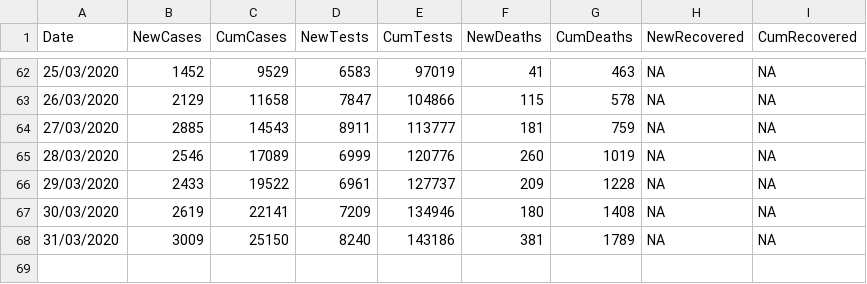
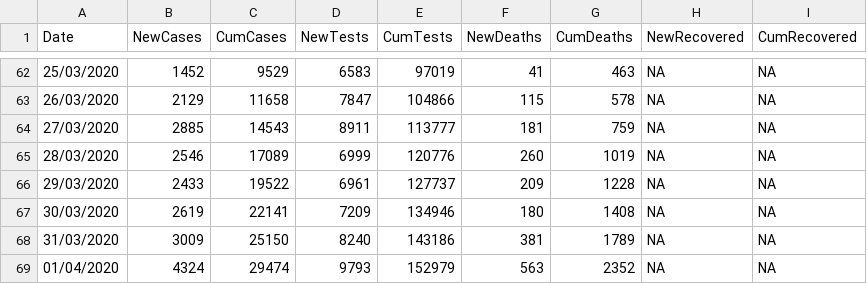
Before and after one commit to emmadoughty/Daily_COVID-19, a CSV file: Data/COVID19_by_day.csv, drawn as a sheet; only a part is shown, gaps mark what is left out; the diff names each change by its address in the sheet, - before the commit and + after, or states it on an @@ line.

Commit message:
Updated for 01/04/2020

```diff
--- a/Data/COVID19_by_day.csv
+++ b/Data/COVID19_by_day.csv
+row 69: 01/04/2020 | 4324 | 29474 | 9793 | 152979 | 563 | 2352 | NA | NA
```
